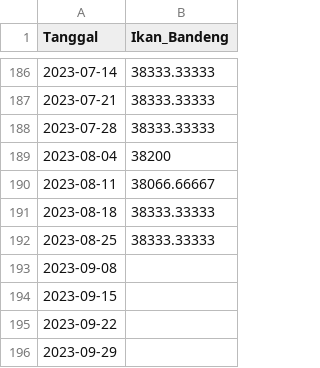
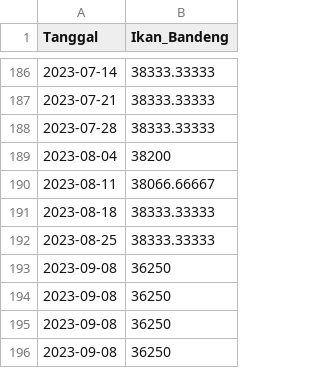
Before and after one commit to pilarzisdm/streamlit, a CSV file: Ikan Bandeng.csv, drawn as a sheet; only a part is shown, gaps mark what is left out.

Commit message:
Update Ikan Bandeng.csv

```diff
--- a/Ikan Bandeng.csv
+++ b/Ikan Bandeng.csv
@@ -192,5 +192,5 @@ Tanggal,Ikan_Bandeng
 2023-08-25,38333.33333
-2023-09-08,
-2023-09-15,
-2023-09-22,
-2023-09-29,
+2023-09-08,36250
+2023-09-08,36250
+2023-09-08,36250
+2023-09-08,36250
```
